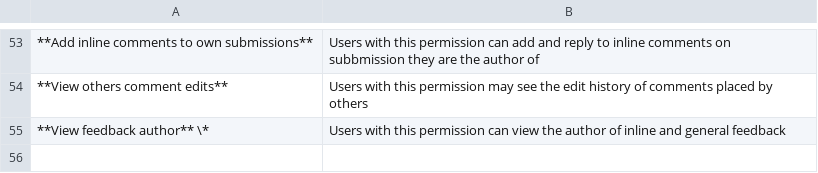
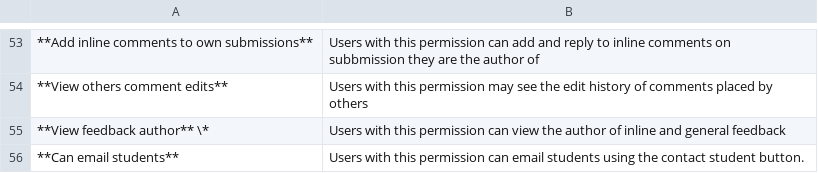
Before and after one commit to te5in/CodeGra.de, a CSV file: docs/course_permissions.csv, drawn as a sheet; only a part is shown, gaps mark what is left out; the diff names each change by its address in the sheet, - before the commit and + after, or states it on an @@ line.

Commit message:
Add initial contact student button

```diff
--- a/docs/course_permissions.csv
+++ b/docs/course_permissions.csv
+row 56: **Can email students** | Users with this permission can email students using the contact student button.
```
Also changed, not shown: 13 other files.
